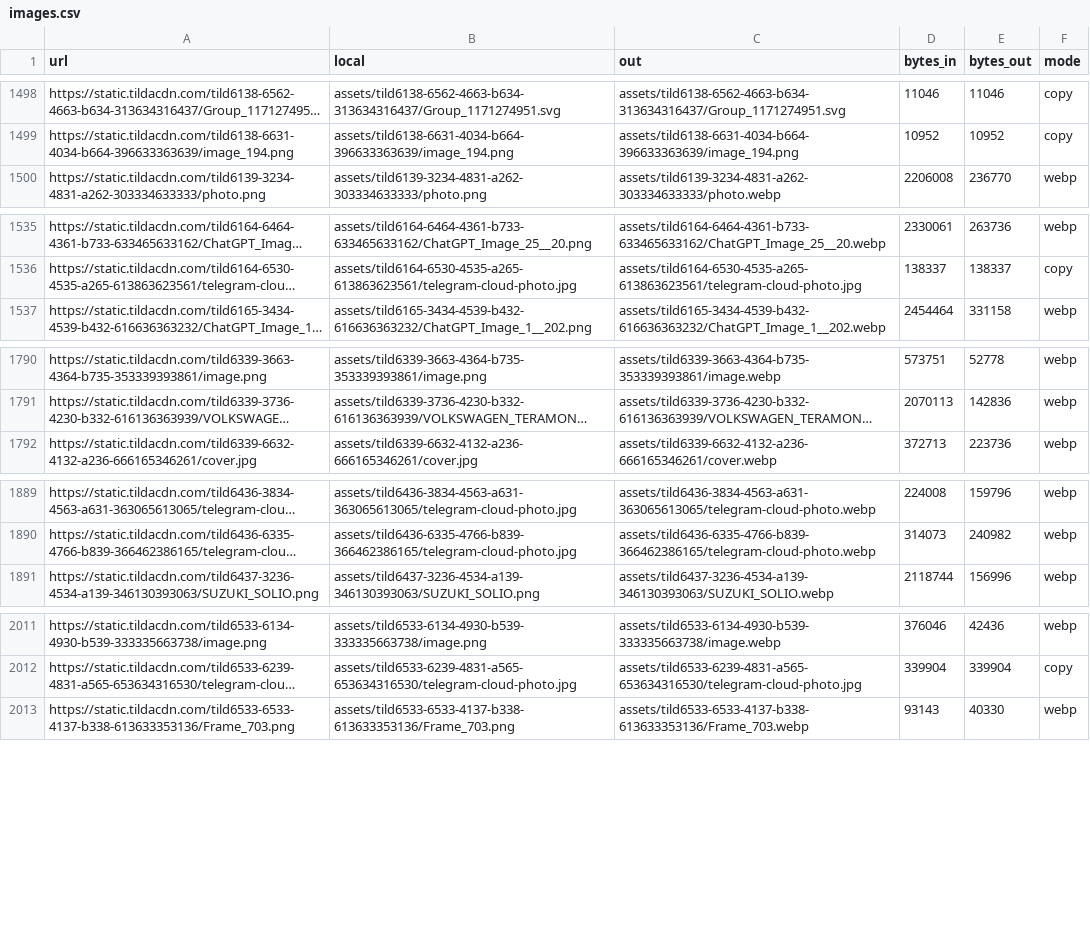
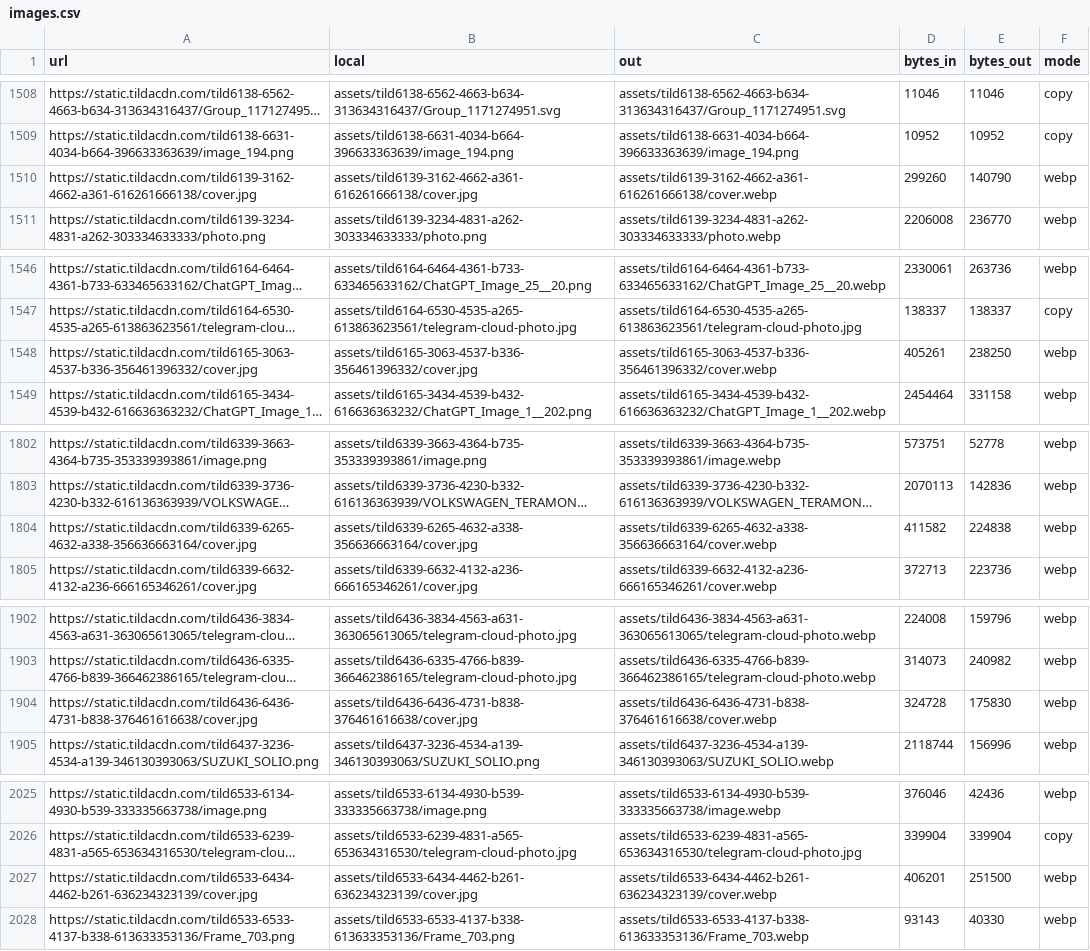
Before and after one commit to tema-mail/teyes-sibir-kod, a CSV file: data/images.csv, drawn as a sheet; only a part is shown, gaps mark what is left out; long unchanged cells end in …; the diff covers the shown part only; the diff names each change by its address in the sheet, - before the commit and + after, or states it on an @@ line.

```diff
--- a/data/images.csv
+++ b/data/images.csv
+row 1510: https://static.tildacdn.com/tild6139-3162-4662-a361-616261666138/cover.jpg | assets/tild6139-3162-4662-a361-616261666138/cover.jpg | assets/tild6139-3162-4662-a361-616261666138/cover.webp | 299260 | 140790 | webp
+row 1548: https://static.tildacdn.com/tild6165-3063-4537-b336-356461396332/cover.jpg | assets/tild6165-3063-4537-b336-356461396332/cover.jpg | assets/tild6165-3063-4537-b336-356461396332/cover.webp | 405261 | 238250 | webp
+row 1804: https://static.tildacdn.com/tild6339-6265-4632-a338-356636663164/cover.jpg | assets/tild6339-6265-4632-a338-356636663164/cover.jpg | assets/tild6339-6265-4632-a338-356636663164/cover.webp | 411582 | 224838 | webp
+row 1904: https://static.tildacdn.com/tild6436-6436-4731-b838-376461616638/cover.jpg | assets/tild6436-6436-4731-b838-376461616638/cover.jpg | assets/tild6436-6436-4731-b838-376461616638/cover.webp | 324728 | 175830 | webp
+row 2027: https://static.tildacdn.com/tild6533-6434-4462-b261-636234323139/cover.jpg | assets/tild6533-6434-4462-b261-636234323139/cover.jpg | assets/tild6533-6434-4462-b261-636234323139/cover.webp | 406201 | 251500 | webp
```
Also changed, not shown: 12 added rows elsewhere in this file, data/assets.csv, 4 other files.
